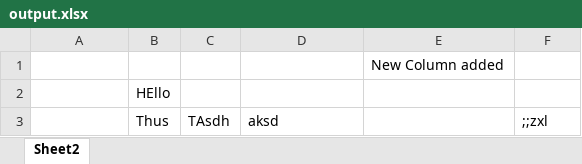
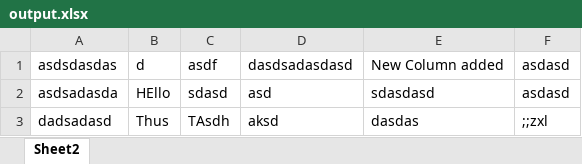
Before and after one commit to Mgajurel/ExcelVersionControlling, an Excel workbook: output.xlsx, sheet Sheet2, drawn as a sheet; values as stored, in another font and other column widths than the file's, no borders; removed rows and columns are numbered as before the commit, all else as after; the diff names each change by its address in the sheet, - before the commit and + after, or states it on an @@ line.

```diff
--- a/output.xlsx (sheet Sheet2)
+++ b/output.xlsx (sheet Sheet2)
-row 1:  |  |  |  | New Column added
-row 2:  | HEllo
+row 1: asdsdasdas | d | asdf | dasdsadasdasd | New Column added | asdasd
+row 2: asdsadasda | HEllo | sdasd | asd | sdasdasd | asdasd
-A3: (empty)
+A3: dadsadasd
-E3: (empty)
+E3: dasdas
```
Also changed, not shown: 1 other file.
